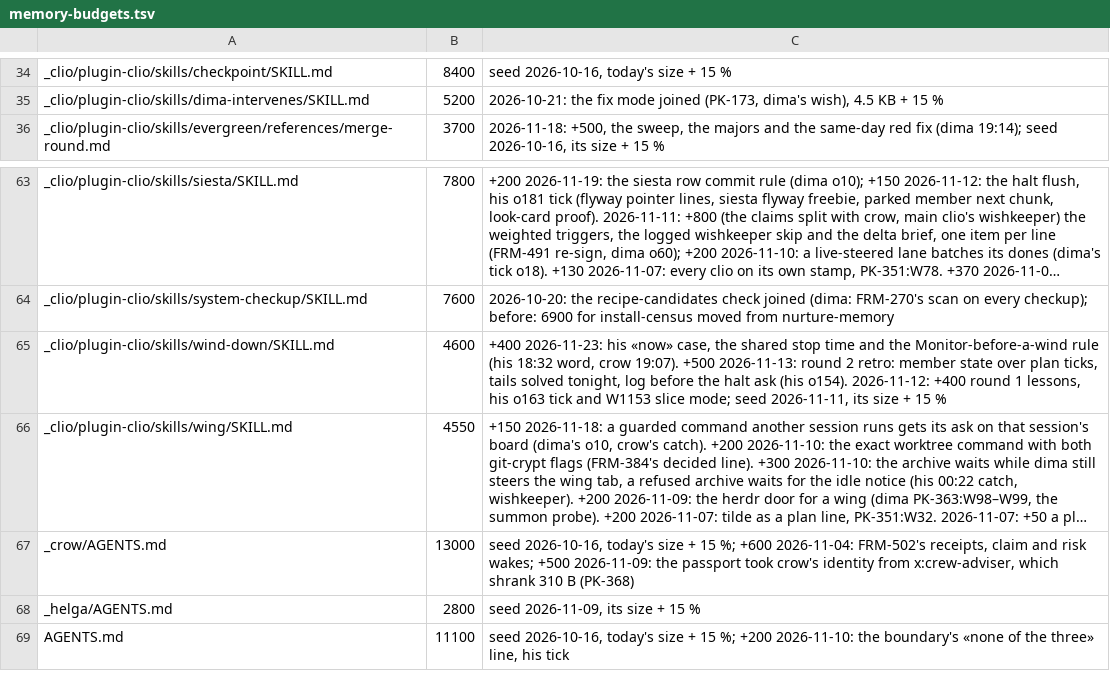
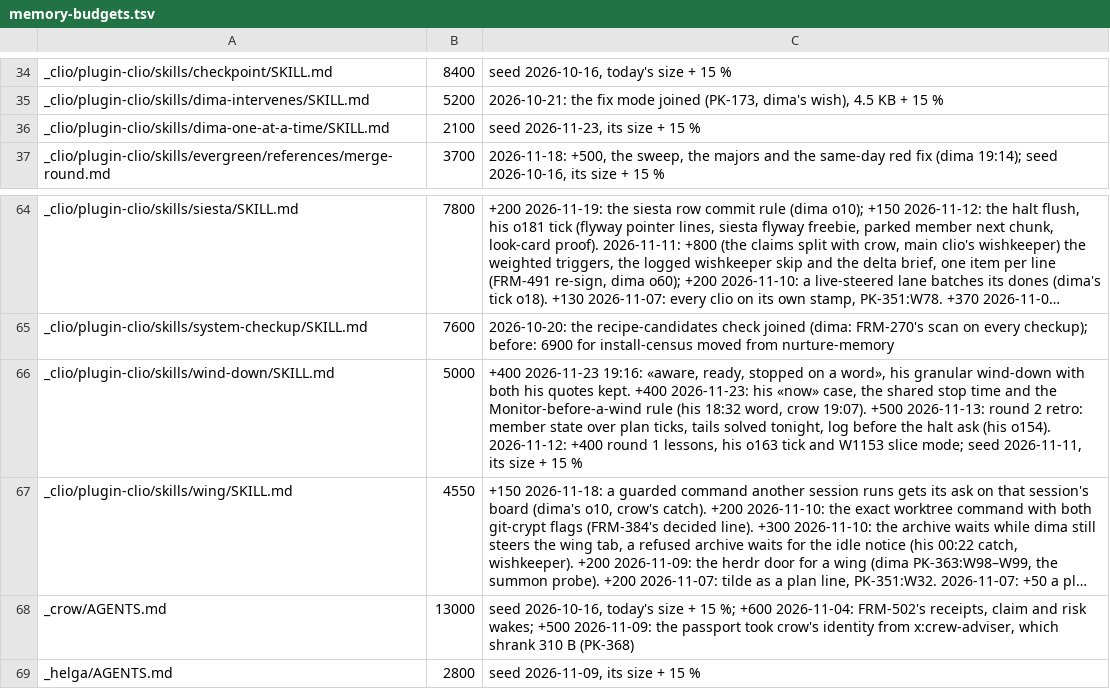
Before and after one commit to dvakatsiienko/frame, a TSV file: recipes/nurture-memory/scripts/memory-budgets.tsv, drawn as a sheet; only a part is shown, gaps mark what is left out; the shorter side is filled out with more unchanged rows; long unchanged cells end in …; addresses are those after the commit; the diff names each change by its address in the sheet, - before the commit and + after, or states it on an @@ line.

Commit message:
🔧 clio: a wind-down stops on one word at the nearest clean point; a command for one-at-a-time solving
- wind-down skill: no fixed stop time; members stay aware and ready, the stop word finds each at a step, a slice or a chunk (dima's 19:16 word)
- dima-one-at-a-time (new skill, his pick of the name): his pile split into mine and his, mine run alone, his one at a time
- memory-budgets: the wind-down row raised with the reason

quotes: shown

Agent: clio · Claude Fable 5.2

```diff
--- a/recipes/nurture-memory/scripts/memory-budgets.tsv
+++ b/recipes/nurture-memory/scripts/memory-budgets.tsv
+row 36: _clio/plugin-clio/skills/dima-one-at-a-time/SKILL.md | 2100 | seed 2026-11-23, its size + 15 %
-B66: 4600
+B66: 5000
-C66: +400 2026-11-23: his…
+C66: +400 2026-11-23 19:16: «aware, ready, stopped on a word», his granular wind-down with both his quotes kept. +400 2026-11-23: his…
```
Also changed, not shown: 3 other files.
